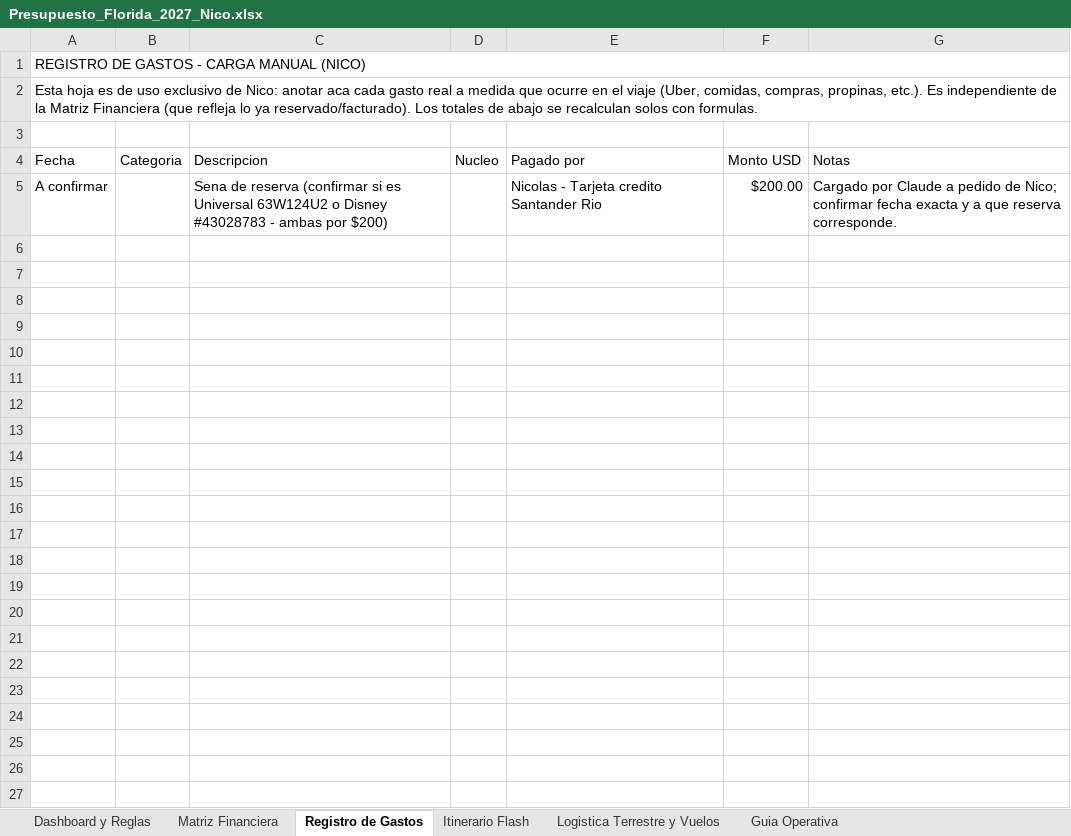
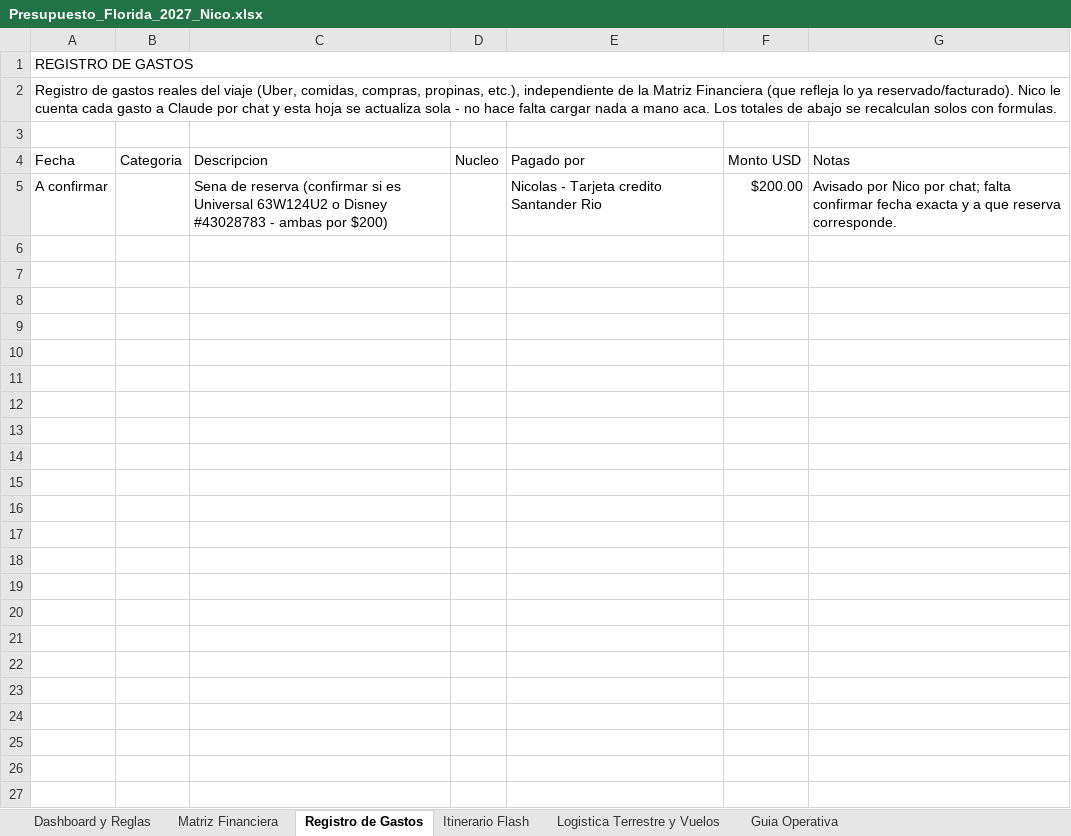
Before and after one commit to nicofm5/Nicofm5, an Excel workbook: Presupuesto_Florida_2027_Nico.xlsx, sheet Registro de Gastos, drawn as a sheet; only a part is shown; the shorter side is filled out with more unchanged rows; values as stored, in another font and other column widths than the file's, no cell formats; the diff covers the shown part only; the diff names each change by its address in the sheet, - before the commit and + after, or states it on an @@ line.

```diff
--- a/Presupuesto_Florida_2027_Nico.xlsx (sheet Registro de Gastos)
+++ b/Presupuesto_Florida_2027_Nico.xlsx (sheet Registro de Gastos)
-A1 (Fecha): REGISTRO DE GASTOS - CARGA MANUAL (NICO)
+A1 (Fecha): REGISTRO DE GASTOS
-A2 (Fecha): Esta hoja es de uso exclusivo de Nico: anotar aca cada gasto real a medida que ocurre en el viaje (Uber, comidas, compras, propinas, etc.). Es independiente de la Matriz Financiera (que refleja lo ya reservado/facturado). Los totales…
+A2 (Fecha): Registro de gastos reales del viaje (Uber, comidas, compras, propinas, etc.), independiente de la Matriz Financiera (que refleja lo ya reservado/facturado). Nico le cuenta cada gasto a Claude por chat y esta hoja se actualiza sola - no hace falta cargar nada a mano aca. Los totales…
-G5 (Notas): Cargado por Claude a pedido de Nico; confirmar fecha…
+G5 (Notas): Avisado por Nico por chat; falta confirmar fecha…
-row 6: (empty)
-row 7: (empty)
-row 8: (empty)
-row 9: (empty)
-row 10: (empty)
-row 11: (empty)
-row 12: (empty)
-row 13: (empty)
-row 14: (empty)
-row 15: (empty)
-row 16: (empty)
-row 17: (empty)
-row 18: (empty)
-row 19: (empty)
-row 20: (empty)
-row 21: (empty)
-row 22: (empty)
-row 23: (empty)
-row 24: (empty)
```
Also changed, not shown: 6 edited cells elsewhere in this sheet, sheet Dashboard y Reglas, cell formats, 2 other files.
